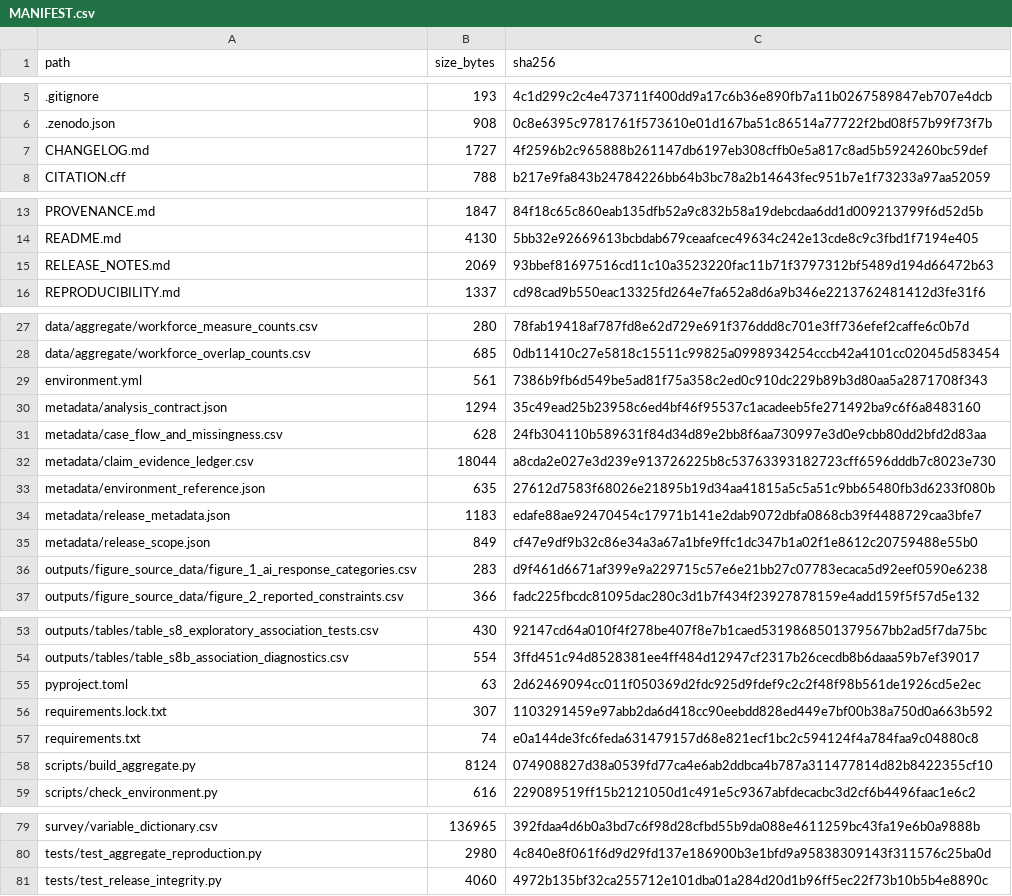
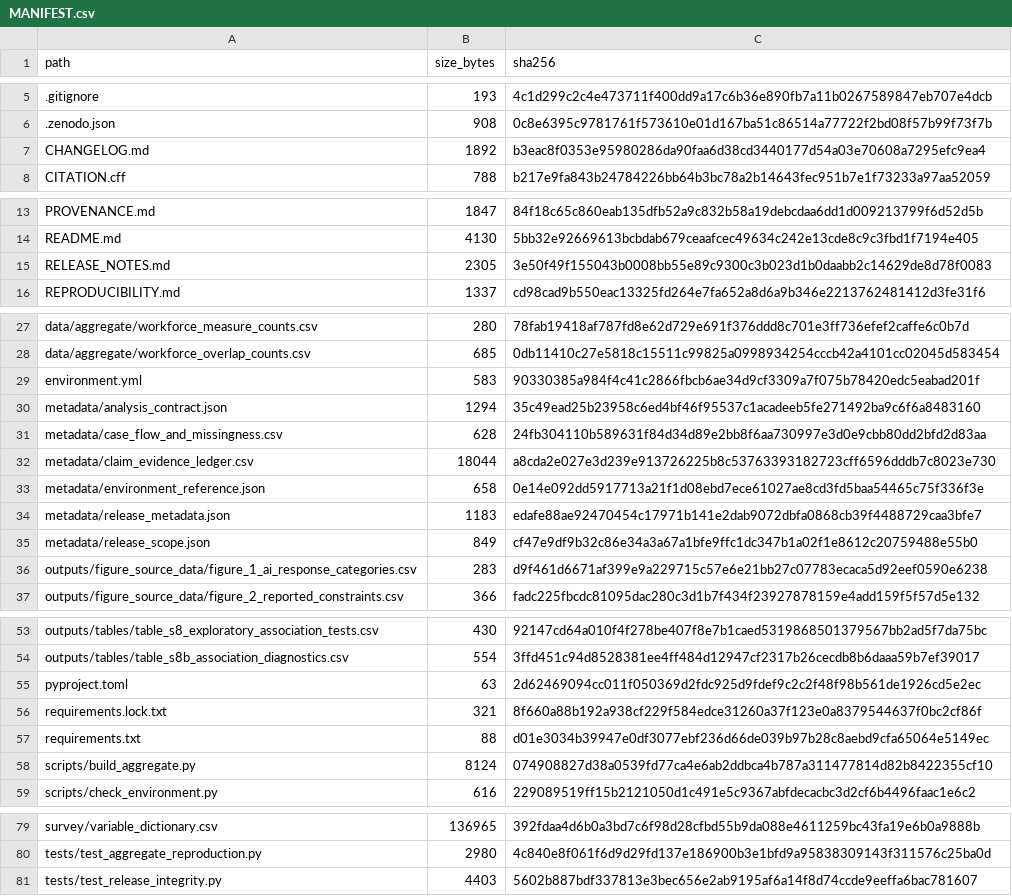
Before and after one commit to antonioclim/ai-romania-sme-digital-restructuring, a CSV file: MANIFEST.csv, drawn as a sheet; only a part is shown, gaps mark what is left out.

```diff
--- a/MANIFEST.csv
+++ b/MANIFEST.csv
@@ -6,3 +6,3 @@ path,size_bytes,sha256
 .zenodo.json,908,0c8e6395c9781761f573610e01d167ba51c86514a77722f2bd08f57b99f73f7b
-CHANGELOG.md,1727,4f2596b2c965888b261147db6197eb308cffb0e5a817c8ad5b5924260bc59def
+CHANGELOG.md,1892,b3eac8f0353e95980286da90faa6d38cd3440177d54a03e70608a7295efc9ea4
 CITATION.cff,788,b217e9fa843b24784226bb64b3bc78a2b14643fec951b7e1f73233a97aa52059
@@ -14,3 +14,3 @@ PROVENANCE.md,1847,84f18c65c860eab135dfb52a9c832b58a19debcdaa6dd1d009213799f6d52
 README.md,4130,5bb32e92669613bcbdab679ceaafcec49634c242e13cde8c9c3fbd1f7194e405
-RELEASE_NOTES.md,2069,93bbef81697516cd11c10a3523220fac11b71f3797312bf5489d194d66472b63
+RELEASE_NOTES.md,2305,3e50f49f155043b0008bb55e89c9300c3b023d1b0daabb2c14629de8d78f0083
 REPRODUCIBILITY.md,1337,cd98cad9b550eac13325fd264e7fa652a8d6a9b346e2213762481412d3fe31f6
@@ -28,3 +28,3 @@ data/aggregate/workforce_measure_counts.csv,280,78fab19418af787fd8e62d729e691f37
 data/aggregate/workforce_overlap_counts.csv,685,0db11410c27e5818c15511c99825a0998934254cccb42a4101cc02045d583454
-environment.yml,561,7386b9fb6d549be5ad81f75a358c2ed0c910dc229b89b3d80aa5a2871708f343
+environment.yml,583,90330385a984f4c41c2866fbcb6ae34d9cf3309a7f075b78420edc5eabad201f
 metadata/analysis_contract.json,1294,35c49ead25b23958c6ed4bf46f95537c1acadeeb5fe271492ba9c6f6a8483160
@@ -32,3 +32,3 @@ metadata/case_flow_and_missingness.csv,628,24fb304110b589631f84d34d89e2bb8f6aa73
 metadata/claim_evidence_ledger.csv,18044,a8cda2e027e3d239e913726225b8c53763393182723cff6596dddb7c8023e730
-metadata/environment_reference.json,635,27612d7583f68026e21895b19d34aa41815a5c5a51c9bb65480fb3d6233f080b
+metadata/environment_reference.json,658,0e14e092dd5917713a21f1d08ebd7ece61027ae8cd3fd5baa54465c75f336f3e
 metadata/release_metadata.json,1183,edafe88ae92470454c17971b141e2dab9072dbfa0868cb39f4488729caa3bfe7
@@ -55,4 +55,4 @@ outputs/tables/table_s8b_association_diagnostics.csv,554,3ffd451c94d8528381ee4ff
 pyproject.toml,63,2d62469094cc011f050369d2fdc925d9fdef9c2c2f48f98b561de1926cd5e2ec
-requirements.lock.txt,307,1103291459e97abb2da6d418cc90eebdd828ed449e7bf00b38a750d0a663b592
-requirements.txt,74,e0a144de3fc6feda631479157d68e821ecf1bc2c594124f4a784faa9c04880c8
+requirements.lock.txt,321,8f660a88b192a938cf229f584edce31260a37f123e0a8379544637f0bc2cf86f
+requirements.txt,88,d01e3034b39947e0df3077ebf236d66de039b97b28c8aebd9cfa65064e5149ec
 scripts/build_aggregate.py,8124,074908827d38a0539fd77ca4e6ab2ddbca4b787a311477814d82b8422355cf10
@@ -80,2 +80,2 @@ survey/variable_dictionary.csv,136965,392fdaa4d6b0a3bd7c6f98d28cfbd55b9da088e461
 tests/test_aggregate_reproduction.py,2980,4c840e8f061f6d9d29fd137e186900b3e1bfd9a95838309143f311576c25ba0d
-tests/test_release_integrity.py,4060,4972b135bf32ca255712e101dba01a284d20d1b96ff5ec22f73b10b5b4e8890c
+tests/test_release_integrity.py,4403,5602b887bdf337813e3bec656e2ab9195af6a14f8d74ccde9eeffa6bac781607
```
Also changed, not shown: 8 other files.
